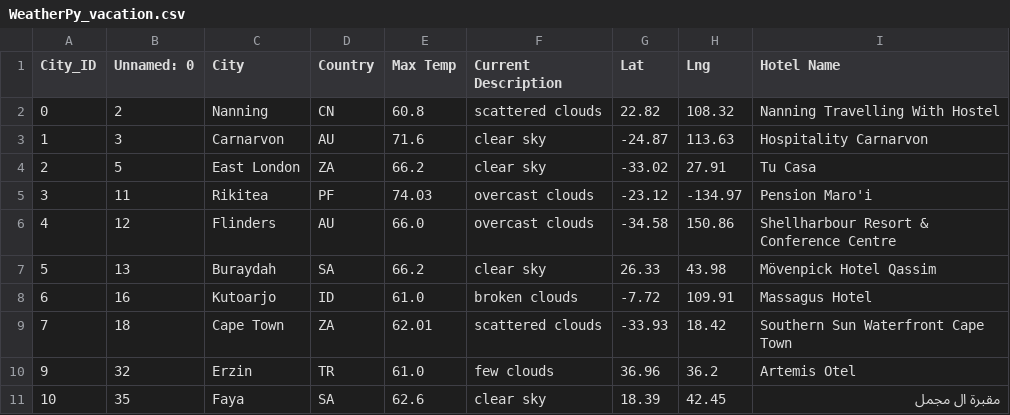
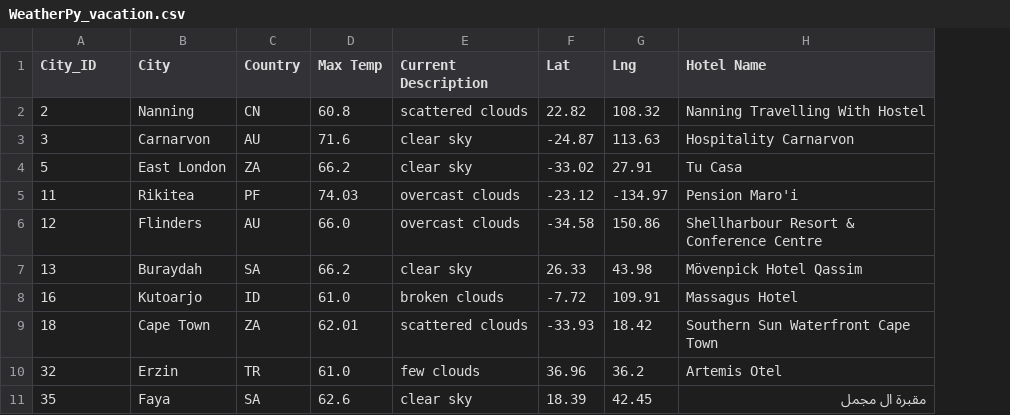
Before and after one commit to juberr/World_Weather_Analysis, a CSV file: Vacation_Search/WeatherPy_vacation.csv, drawn as a sheet; only a part is shown; removed rows and columns are numbered as before the commit, all else as after; the diff names each change by its address in the sheet, - before the commit and + after, or states it on an @@ line.

```diff
--- a/Vacation_Search/WeatherPy_vacation.csv
+++ b/Vacation_Search/WeatherPy_vacation.csv
-column A (City_ID), rows 2-11: 0 | 1 | 2 | 3 | 4 | 5 | 6 | 7 | 9 | 10
-A1: Unnamed: 0
+A1: City_ID
```
Also changed, not shown: 2 other files.
